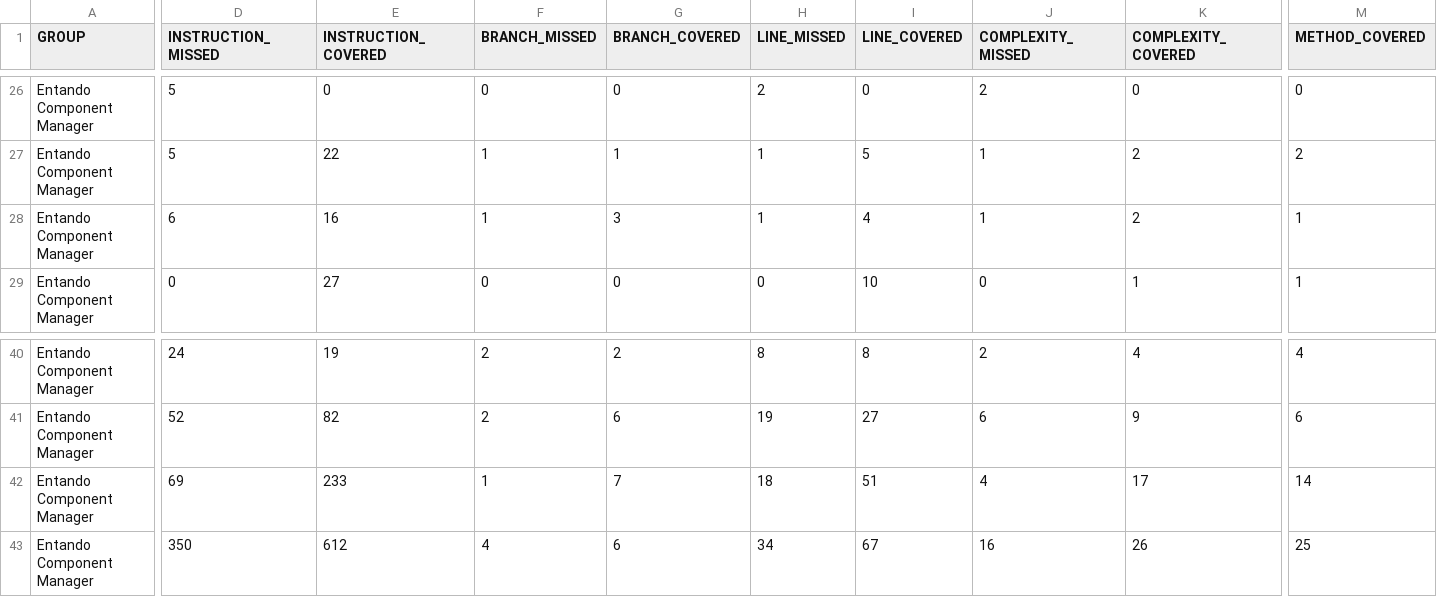
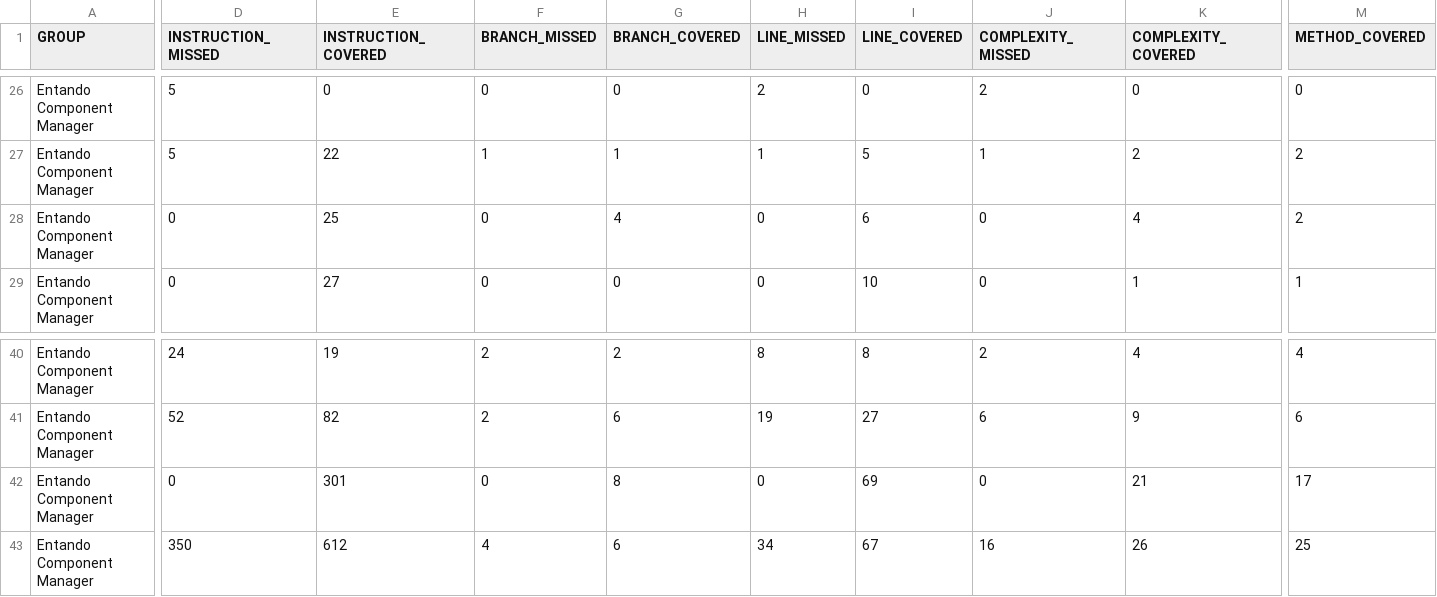
Before and after one commit to entando-k8s-infrastructure/devops-results, a CSV file: entando-component-manager/PR-68/jacoco/jacoco.csv, drawn as a sheet; only a part is shown, gaps mark what is left out; removed rows and columns are numbered as before the commit, all else as after; rows hold the shown columns only; the diff names each change by its address in the sheet, - before the commit and + after, or states it on an @@ line.

Commit message:
Publishing files for path entando-component-manager/PR-68

```diff
--- a/entando-component-manager/PR-68/jacoco/jacoco.csv
+++ b/entando-component-manager/PR-68/jacoco/jacoco.csv
-D28 (INSTRUCTION_MISSED): 6
+D28 (INSTRUCTION_MISSED): 0
-E28 (INSTRUCTION_COVERED): 16
+E28 (INSTRUCTION_COVERED): 25
-F28 (BRANCH_MISSED): 1
+F28 (BRANCH_MISSED): 0
-G28 (BRANCH_COVERED): 3
+G28 (BRANCH_COVERED): 4
-H28 (LINE_MISSED): 1
+H28 (LINE_MISSED): 0
-I28 (LINE_COVERED): 4
+I28 (LINE_COVERED): 6
-J28 (COMPLEXITY_MISSED): 1
+J28 (COMPLEXITY_MISSED): 0
-K28 (COMPLEXITY_COVERED): 2
+K28 (COMPLEXITY_COVERED): 4
-M28 (METHOD_COVERED): 1
+M28 (METHOD_COVERED): 2
-row 42: Entando Component Manager | 69 | 233 | 1 | 7 | 18 | 51 | 4 | 17 | 14
+row 42: Entando Component Manager | 0 | 301 | 0 | 8 | 0 | 69 | 0 | 21 | 17
```
Also changed, not shown: 25 other files.
